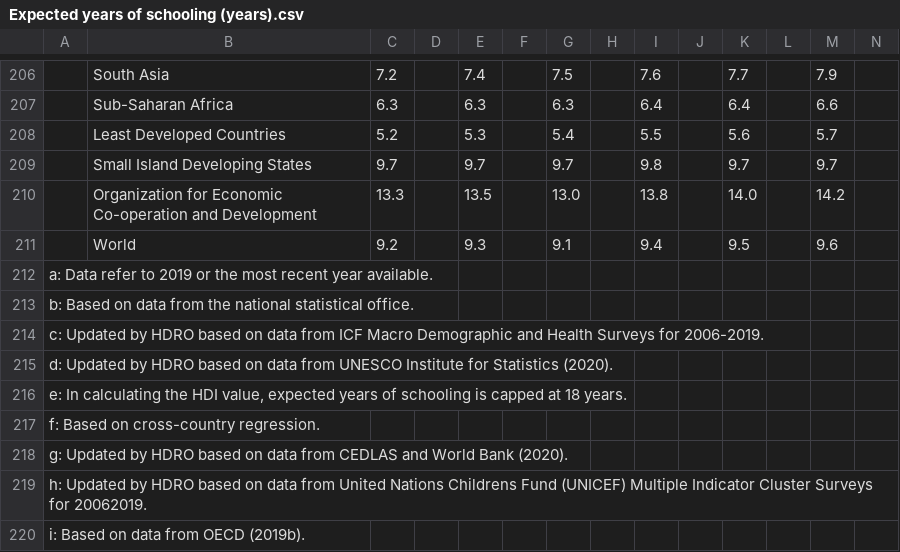
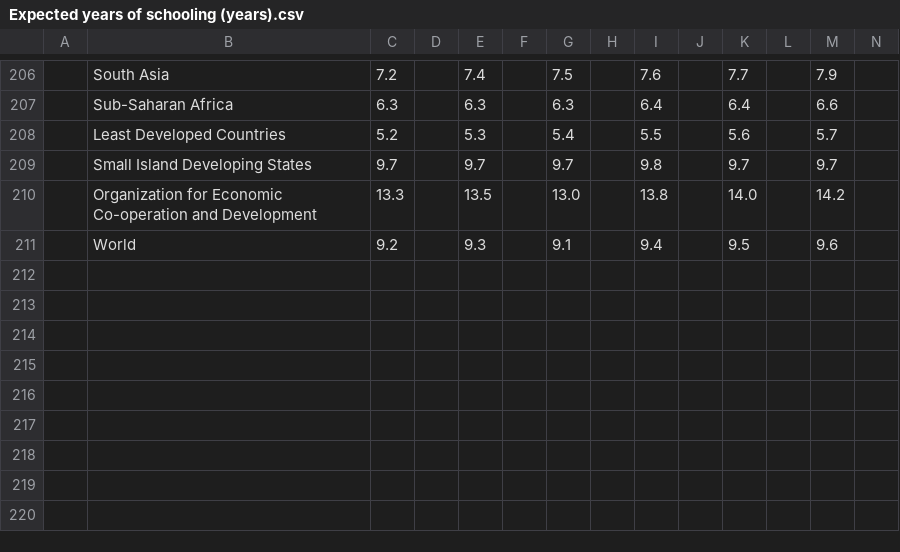
Before and after one commit to boneeyah/LifeExpectancy, a CSV file: Expected years of schooling (years).csv, drawn as a sheet; only a part is shown, gaps mark what is left out; rows hold the shown columns only; the diff names each change by its address in the sheet, - before the commit and + after, or states it on an @@ line.

Commit message:
Update Expected years of schooling (years).csv

```diff
--- a/Expected years of schooling (years).csv
+++ b/Expected years of schooling (years).csv
-row 212: a: Data refer to 2019 or the most recent year available.
-row 213: b: Based on data from the national statistical office.
-row 214: c: Updated by HDRO based on data from ICF Macro Demographic and Health Surveys for 2006-2019.
-row 215: d: Updated by HDRO based on data from UNESCO Institute for Statistics (2020).
-row 216: e: In calculating the HDI value, expected years of schooling is capped at 18 years.
-row 217: f: Based on cross-country regression.
-row 218: g: Updated by HDRO based on data from CEDLAS and World Bank (2020).
-row 219: h: Updated by HDRO based on data from United Nations Childrens Fund (UNICEF) Multiple Indicator Cluster Surveys for 20062019.
-row 220: i: Based on data from OECD (2019b).
```
